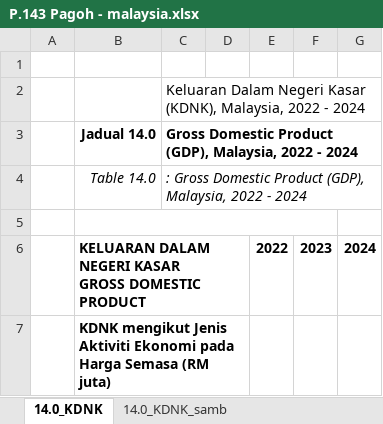
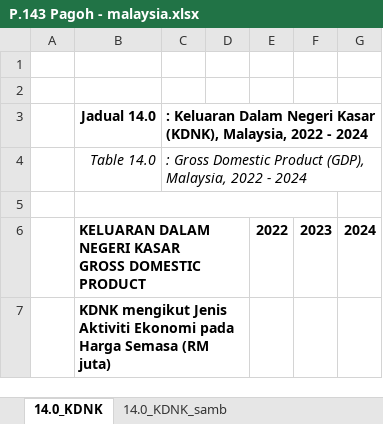
Before and after one commit to pardundosm-pixel/python_automater, an Excel workbook: output/Johor/Parlimen/P.143 Pagoh - malaysia.xlsx, sheet 14.0_KDNK, drawn as a sheet; only a part is shown; values as stored, in another font and other column widths than the file's, no borders; conditional formats not drawn; the diff covers the shown part only; the diff names each change by its address in the sheet, - before the commit and + after, or states it on an @@ line.

```diff
--- a/output/Johor/Parlimen/P.143 Pagoh - malaysia.xlsx (sheet 14.0_KDNK)
+++ b/output/Johor/Parlimen/P.143 Pagoh - malaysia.xlsx (sheet 14.0_KDNK)
-C2: Keluaran Dalam Negeri Kasar (KDNK), Malaysia, 2022 - 2024
+C2: (empty)
-C3: Gross Domestic Product (GDP), Malaysia, 2022…
+C3: : Keluaran Dalam Negeri Kasar (KDNK), Malaysia, 2022…
```
Also changed, not shown: 1 added row, 1 removed row and 24 edited cells elsewhere in this sheet, sheet 14.0_KDNK_sambg1, sheet 14.0_KDNK_samb, 11 other files.
